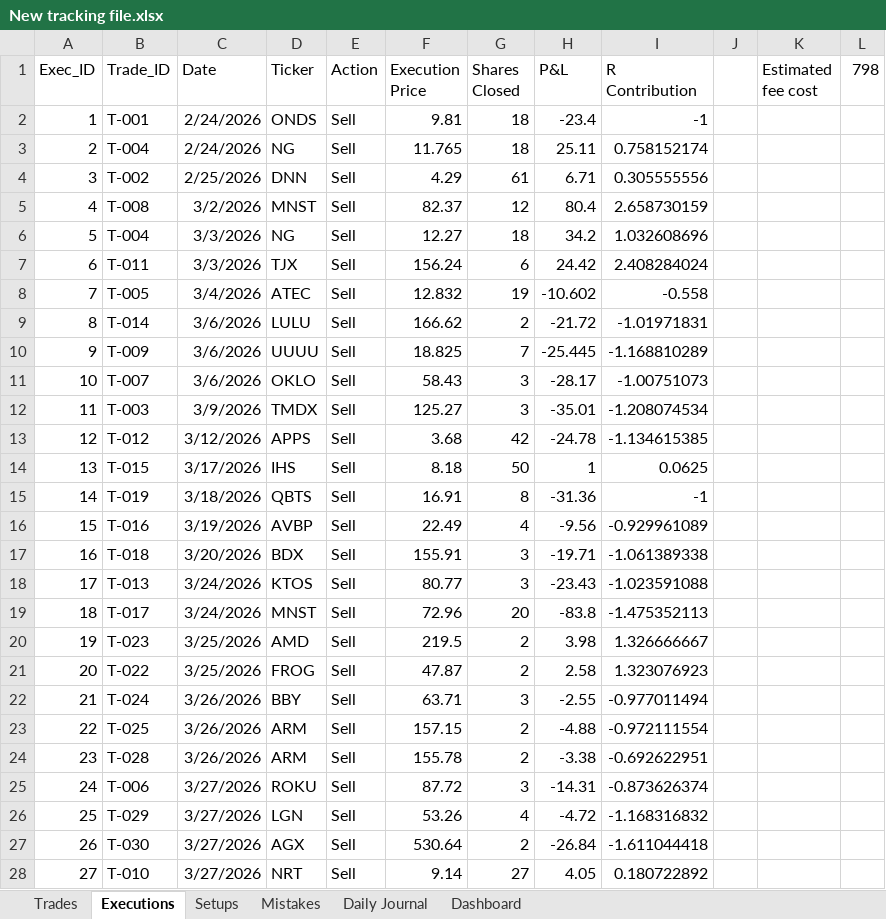
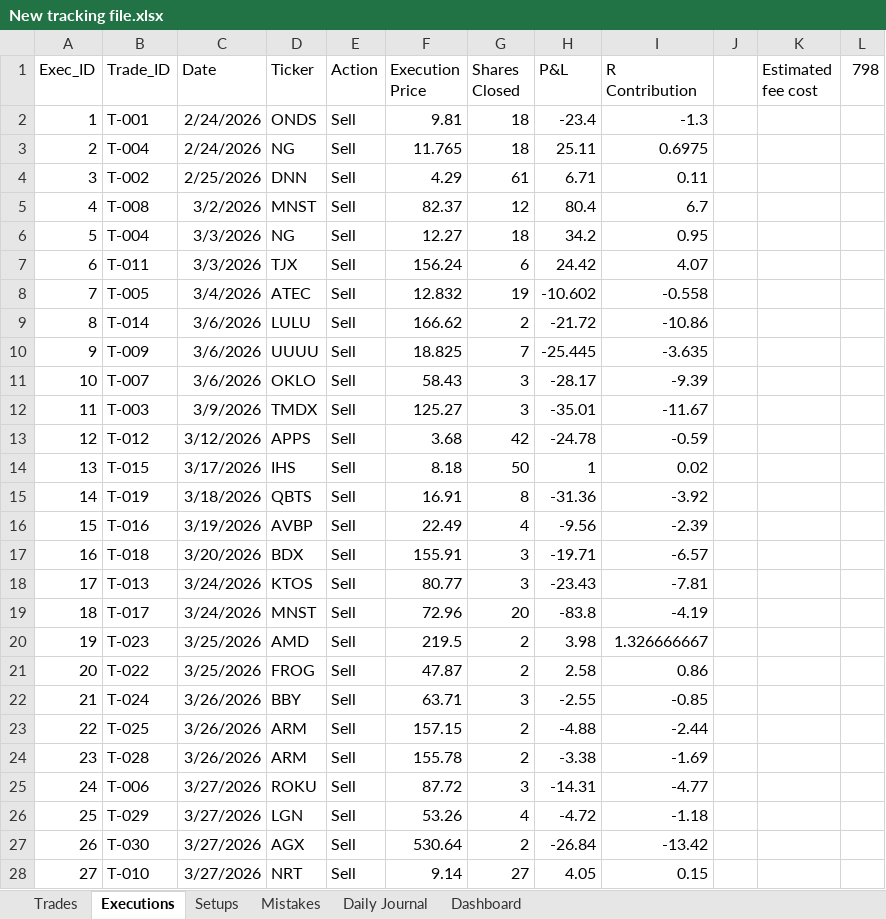
Before and after one commit to alonsome/Trading, an Excel workbook: New tracking file.xlsx, sheet Executions, drawn as a sheet; only a part is shown; values as stored, in another font and other column widths than the file's, no borders; table styles not drawn; the diff covers the shown part only; the diff names each change by its address in the sheet, - before the commit and + after, or states it on an @@ line.

```diff
--- a/New tracking file.xlsx (sheet Executions)
+++ b/New tracking file.xlsx (sheet Executions)
-I2 (R Contribution): -1
+I2 (R Contribution): -1.3
-I3 (R Contribution): 0.758152174
+I3 (R Contribution): 0.6975
-I4 (R Contribution): 0.305555556
+I4 (R Contribution): 0.11
-I5 (R Contribution): 2.658730159
+I5 (R Contribution): 6.7
-I6 (R Contribution): 1.032608696
+I6 (R Contribution): 0.95
-I7 (R Contribution): 2.408284024
+I7 (R Contribution): 4.07
-I9 (R Contribution): -1.01971831
+I9 (R Contribution): -10.86
-I10 (R Contribution): -1.168810289
+I10 (R Contribution): -3.635
-I11 (R Contribution): -1.00751073
+I11 (R Contribution): -9.39
-I12 (R Contribution): -1.208074534
+I12 (R Contribution): -11.67
-I13 (R Contribution): -1.134615385
+I13 (R Contribution): -0.59
-I14 (R Contribution): 0.0625
+I14 (R Contribution): 0.02
-I15 (R Contribution): -1
+I15 (R Contribution): -3.92
-I16 (R Contribution): -0.929961089
+I16 (R Contribution): -2.39
-I17 (R Contribution): -1.061389338
+I17 (R Contribution): -6.57
-I18 (R Contribution): -1.023591088
+I18 (R Contribution): -7.81
-I19 (R Contribution): -1.475352113
+I19 (R Contribution): -4.19
-I21 (R Contribution): 1.323076923
+I21 (R Contribution): 0.86
-I22 (R Contribution): -0.977011494
+I22 (R Contribution): -0.85
-I23 (R Contribution): -0.972111554
+I23 (R Contribution): -2.44
-I24 (R Contribution): -0.692622951
+I24 (R Contribution): -1.69
-I25 (R Contribution): -0.873626374
+I25 (R Contribution): -4.77
-I26 (R Contribution): -1.168316832
+I26 (R Contribution): -1.18
-I27 (R Contribution): -1.611044418
+I27 (R Contribution): -13.42
-I28 (R Contribution): 0.180722892
+I28 (R Contribution): 0.15
```
Also changed, not shown: 701 edited cells elsewhere in this sheet, sheet Setups, sheet Trades, sheet Dashboard, formulas that keep their value, hidden cells, charts or pictures, 1 other file.
